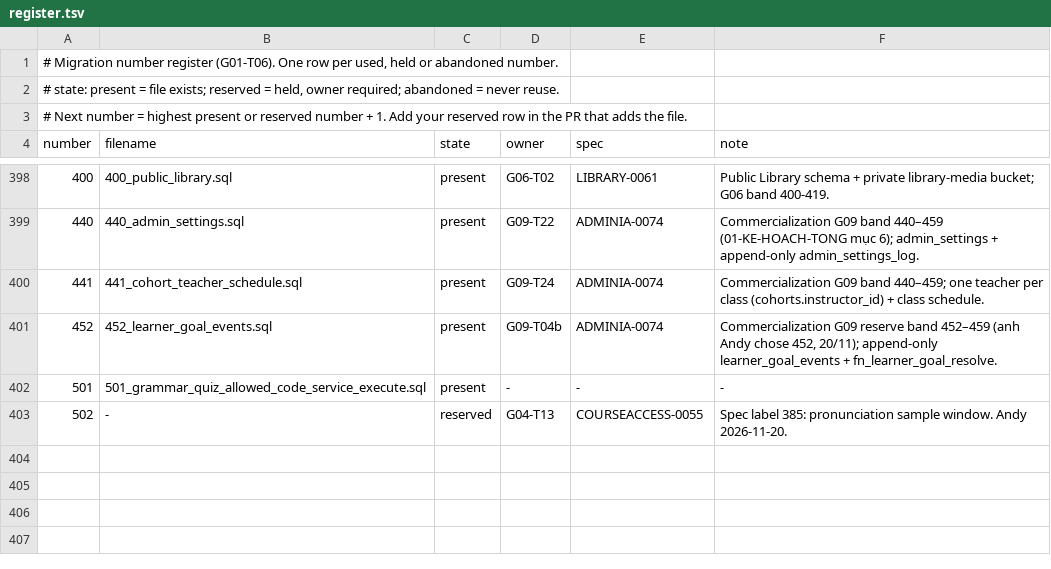
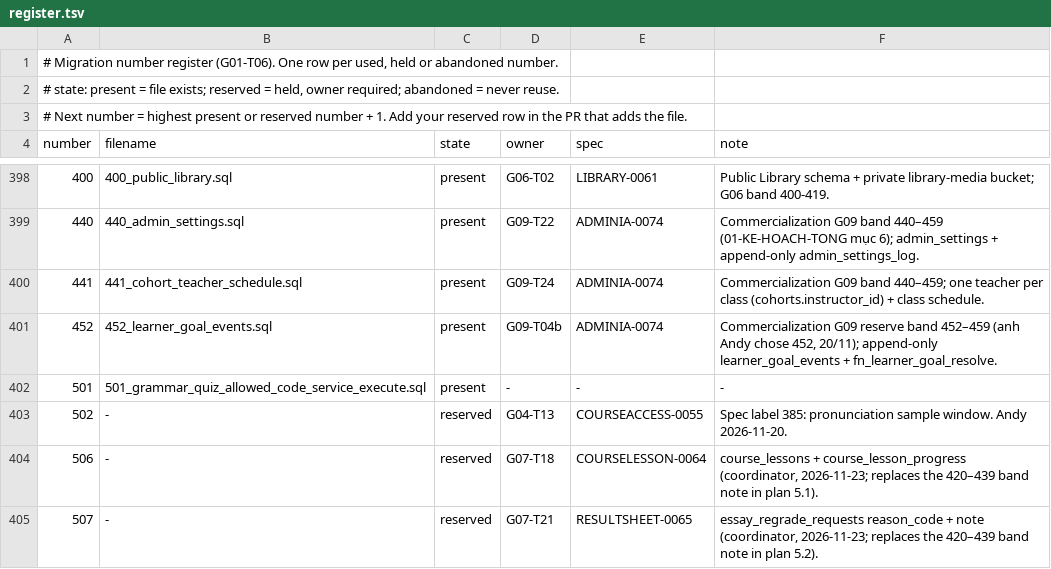
Before and after one commit to andyvinhtran1212-netizen/ielts-speaking-coach, a TSV file: backend/migrations/register.tsv, drawn as a sheet; only a part is shown, gaps mark what is left out; the diff names each change by its address in the sheet, - before the commit and + after, or states it on an @@ line.

```diff
--- a/backend/migrations/register.tsv
+++ b/backend/migrations/register.tsv
+row 404: 506 | - | reserved | G07-T18 | COURSELESSON-0064 | course_lessons + course_lesson_progress (coordinator, 2026-11-23; replaces the 420–439 band note in plan 5.1).
+row 405: 507 | - | reserved | G07-T21 | RESULTSHEET-0065 | essay_regrade_requests reason_code + note (coordinator, 2026-11-23; replaces the 420–439 band note in plan 5.2).
```
